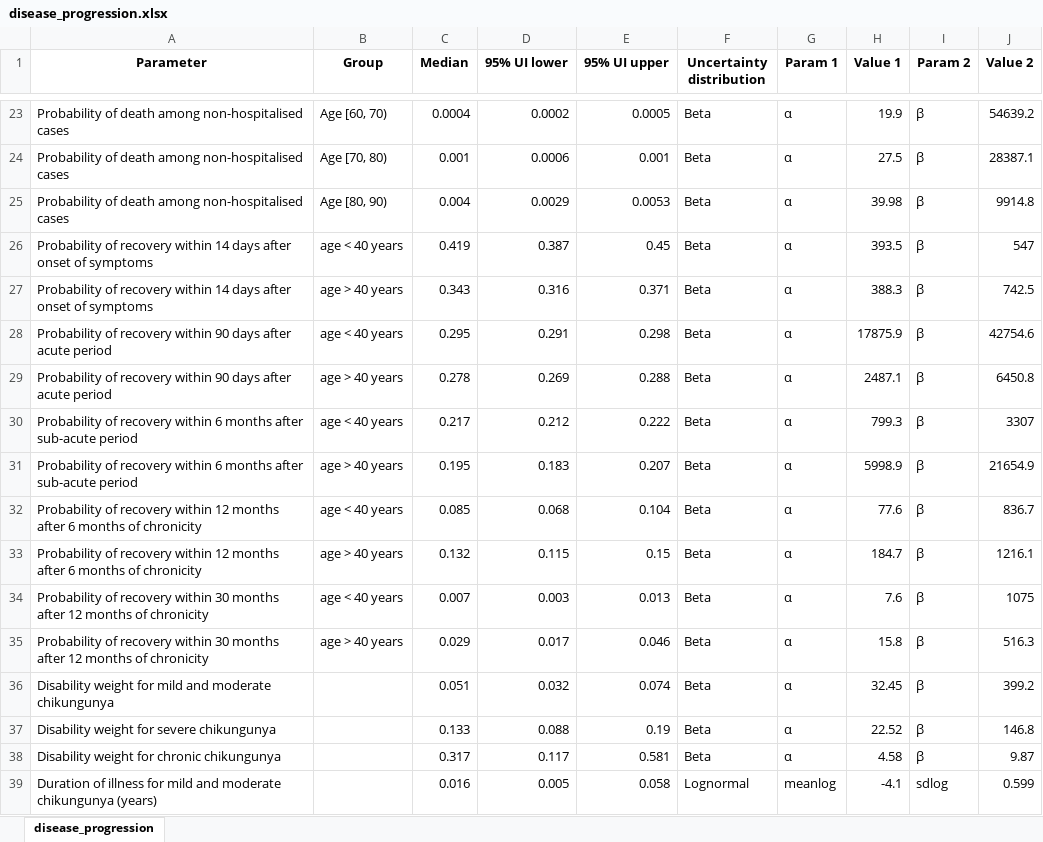
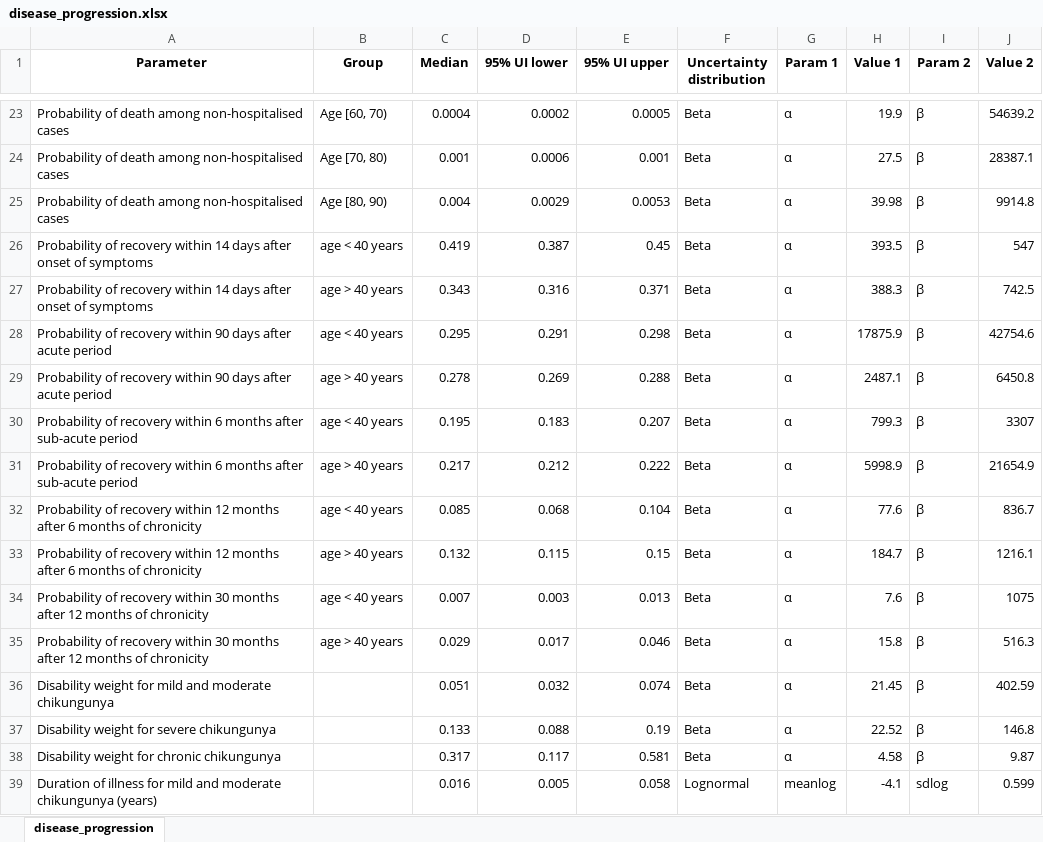
Before and after one commit to chloelee0207/infectious-disease-modelling, an Excel workbook: disease_progression.xlsx, sheet disease_progression, drawn as a sheet; only a part is shown, gaps mark what is left out; values as stored, in another font and other column widths than the file's, no borders; the diff names each change by its address in the sheet, - before the commit and + after, or states it on an @@ line.

```diff
--- a/disease_progression.xlsx (sheet disease_progression)
+++ b/disease_progression.xlsx (sheet disease_progression)
-C30 (Median): 0.217
+C30 (Median): 0.195
-D30 (95% UI lower): 0.212
+D30 (95% UI lower): 0.183
-E30 (95% UI upper): 0.222
+E30 (95% UI upper): 0.207
-C31 (Median): 0.195
+C31 (Median): 0.217
-D31 (95% UI lower): 0.183
+D31 (95% UI lower): 0.212
-E31 (95% UI upper): 0.207
+E31 (95% UI upper): 0.222
-H36 (Value 1): 32.45
+H36 (Value 1): 21.45
-J36 (Value 2): 399.2
+J36 (Value 2): 402.59
```
Also changed, not shown: 11 other files.
